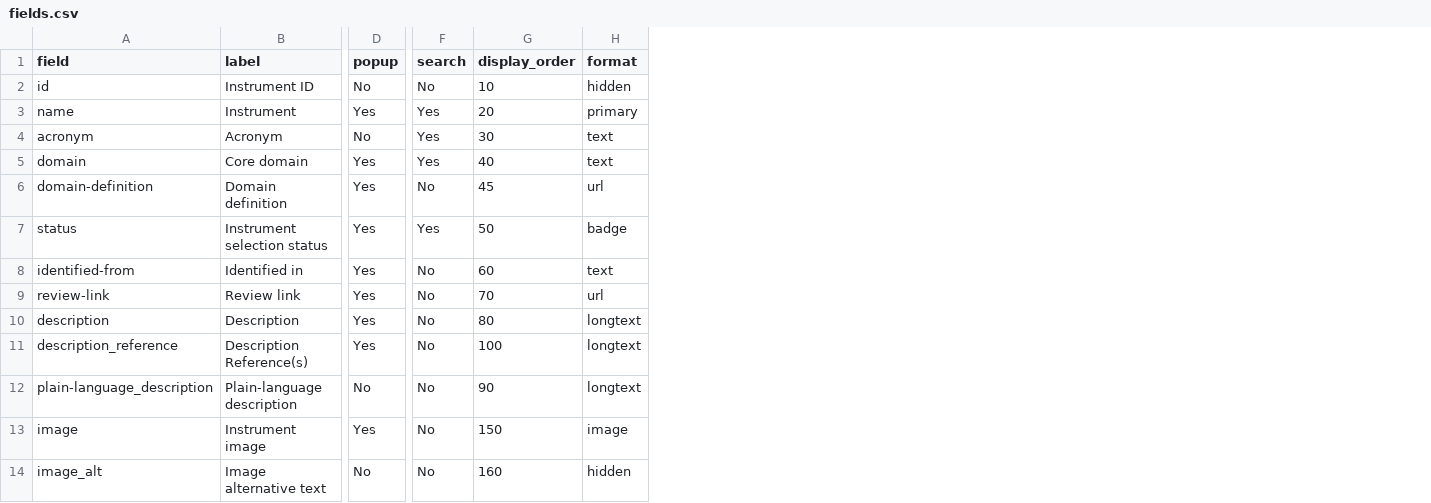
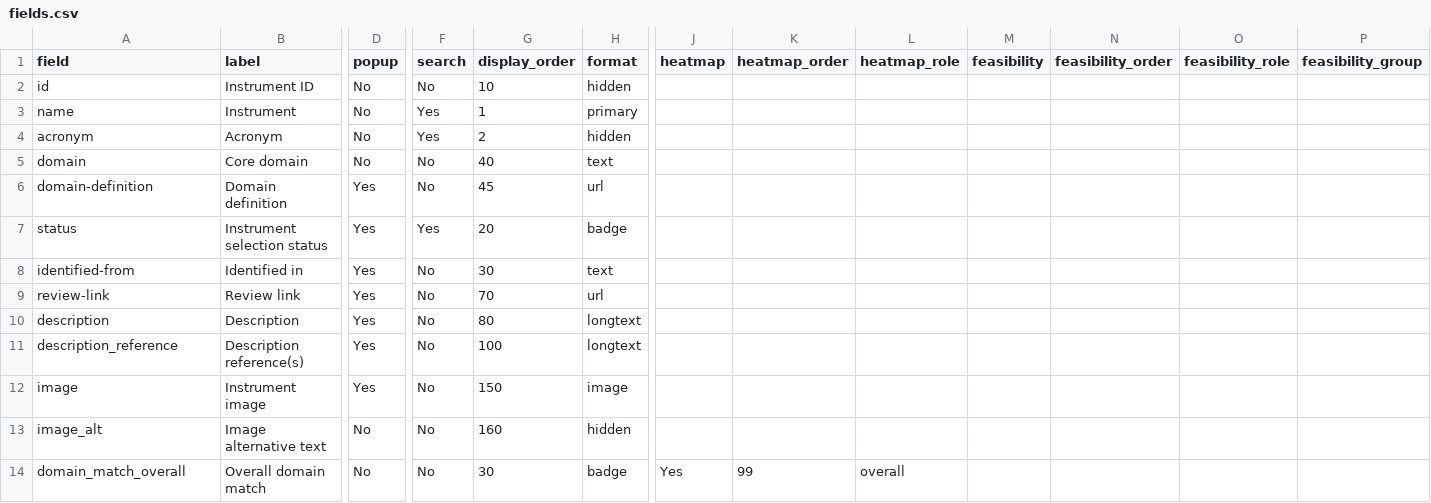
Before and after one commit to SeanFTPatterson/Rebleeding, a CSV file: data/fields.csv, drawn as a sheet; only a part is shown, gaps mark what is left out; removed rows and columns are numbered as before the commit, all else as after; rows hold the shown columns only; the diff covers the shown part only; the diff names each change by its address in the sheet, - before the commit and + after, or states it on an @@ line.

```diff
--- a/data/fields.csv
+++ b/data/fields.csv
+column J (heatmap), empty
+column K (heatmap_order), empty
+column L (heatmap_role), empty
+column M (feasibility), empty
+column N (feasibility_order), empty
+column O (feasibility_role), empty
+column P (feasibility_group), empty
-D3 (popup): Yes
+D3 (popup): No
-G3 (display_order): 20
+G3 (display_order): 1
-G4 (display_order): 30
+G4 (display_order): 2
-H4 (format): text
+H4 (format): hidden
-D5 (popup): Yes
+D5 (popup): No
-F5 (search): Yes
+F5 (search): No
-G7 (display_order): 50
+G7 (display_order): 20
-G8 (display_order): 60
+G8 (display_order): 30
-B11 (label): Description Reference(s)
+B11 (label): Description reference(s)
-row 12: plain-language_description | Plain-language description | No | No | 90 | longtext
+row 14: domain_match_overall | Overall domain match | No | No | 30 | badge | Yes | 99 | overall
```
Also changed, not shown: 13 added rows and 1 edited cell elsewhere in this file, data/instruments.csv, 2 other files.
